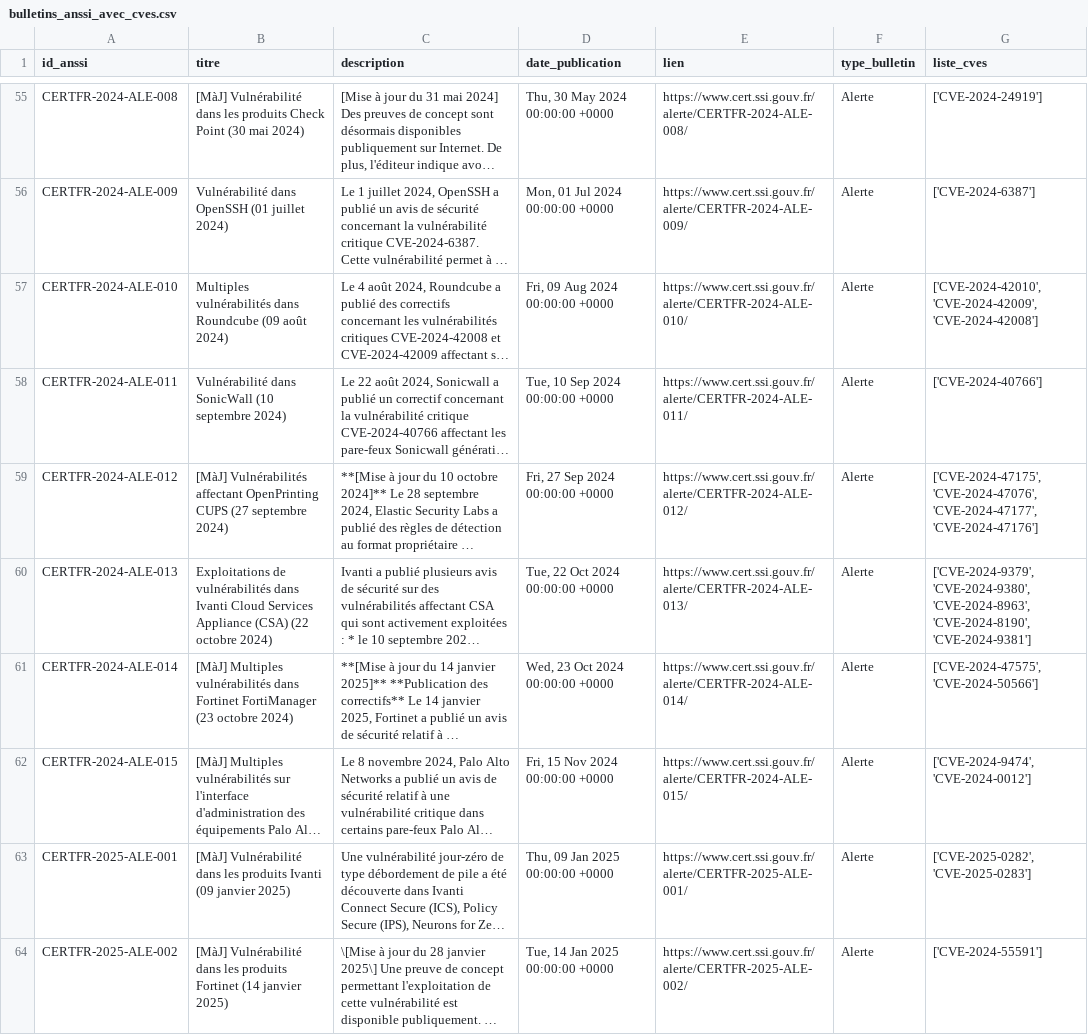
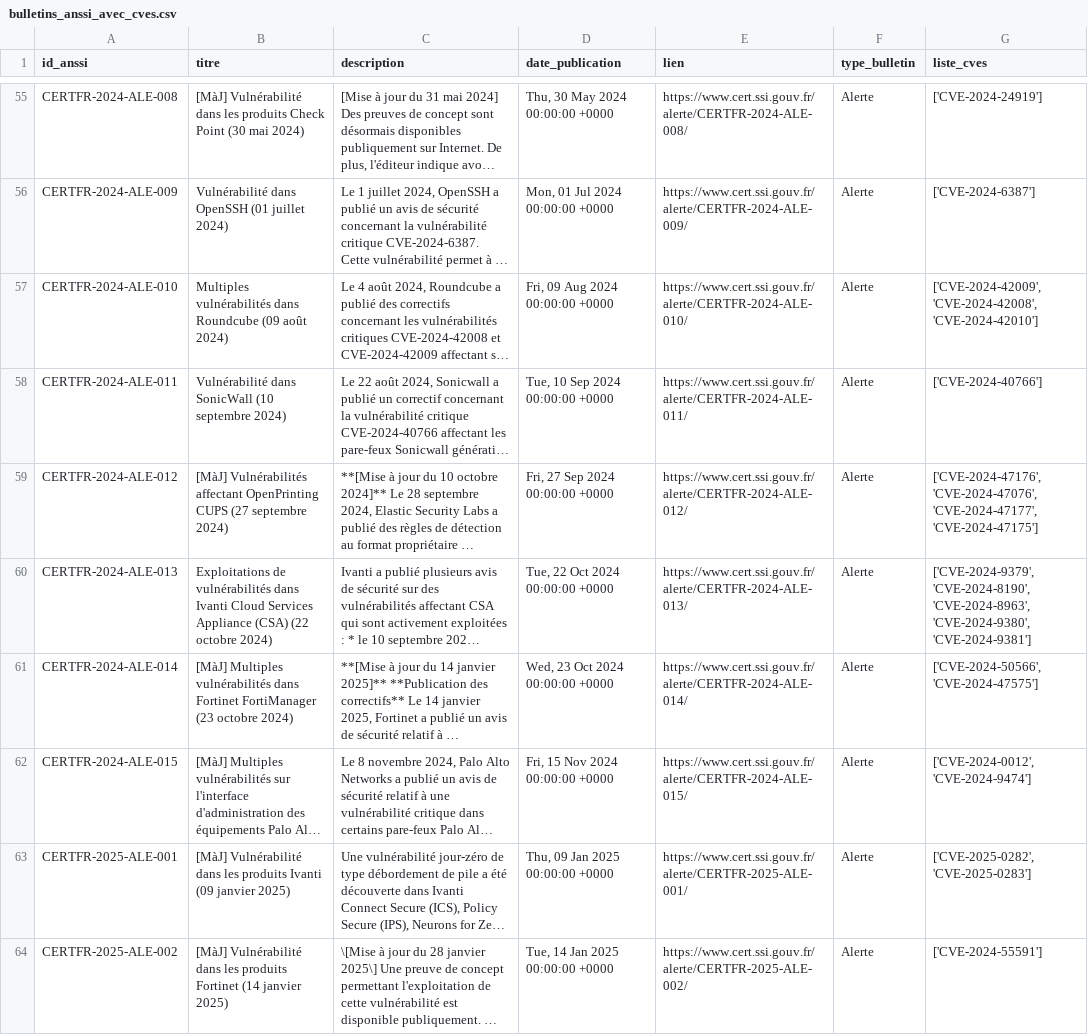
Before and after one commit to Yuushi000/Mastercamp_TD_Final_note, a CSV file: bulletins_anssi_avec_cves.csv, drawn as a sheet; only a part is shown, gaps mark what is left out; long unchanged cells end in …; the diff covers the shown part only; the diff names each change by its address in the sheet, - before the commit and + after, or states it on an @@ line.

```diff
--- a/bulletins_anssi_avec_cves.csv
+++ b/bulletins_anssi_avec_cves.csv
-G57 (liste_cves): ['CVE-2024-42010', 'CVE-2024-42009', 'CVE-2024-42008']
+G57 (liste_cves): ['CVE-2024-42009', 'CVE-2024-42008', 'CVE-2024-42010']
-G59 (liste_cves): ['CVE-2024-47175', 'CVE-2024-47076', 'CVE-2024-47177', 'CVE-2024-47176']
+G59 (liste_cves): ['CVE-2024-47176', 'CVE-2024-47076', 'CVE-2024-47177', 'CVE-2024-47175']
-G60 (liste_cves): ['CVE-2024-9379', 'CVE-2024-9380', 'CVE-2024-8963', 'CVE-2024-8190', 'CVE-2024-9381']
+G60 (liste_cves): ['CVE-2024-9379', 'CVE-2024-8190', 'CVE-2024-8963', 'CVE-2024-9380', 'CVE-2024-9381']
-G61 (liste_cves): ['CVE-2024-47575', 'CVE-2024-50566']
+G61 (liste_cves): ['CVE-2024-50566', 'CVE-2024-47575']
-G62 (liste_cves): ['CVE-2024-9474', 'CVE-2024-0012']
+G62 (liste_cves): ['CVE-2024-0012', 'CVE-2024-9474']
```
Also changed, not shown: 4 added rows, 4 removed rows and 34 edited cells elsewhere in this file, 3 other files.
